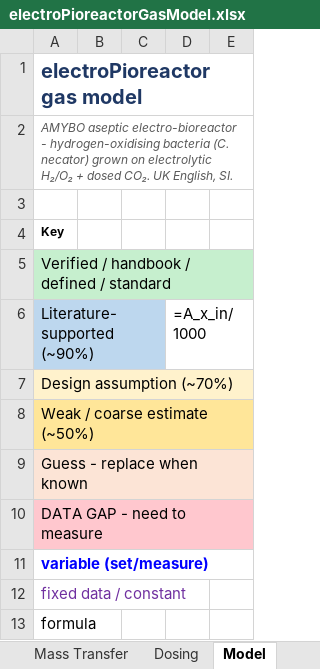
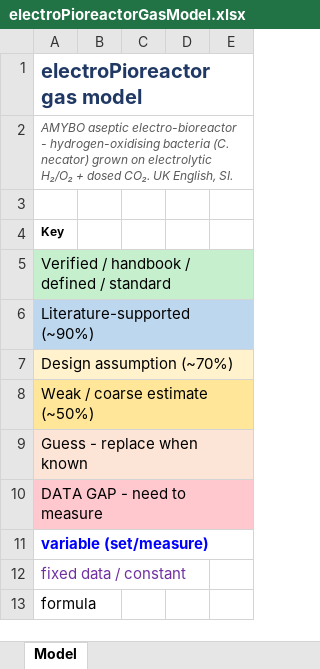
Before and after one commit to amy-bo/electroPioreactor, an Excel workbook: Media/electroPioreactorGasModel.xlsx, sheet Model, drawn as a sheet; only a part is shown; values as stored, in another font and other column widths than the file's, no borders; formulas without a stored value are shown as written; conditional formats not drawn; the diff names each change by its address in the sheet, - before the commit and + after, or states it on an @@ line.

```diff
--- a/Media/electroPioreactorGasModel.xlsx (sheet Model)
+++ b/Media/electroPioreactorGasModel.xlsx (sheet Model)
-sheet tab: Mass Transfer
-sheet tab: Dosing
-D6: =A_x_in/1000
+D6: (empty)
```
Also changed, not shown: other sheet tabs.
